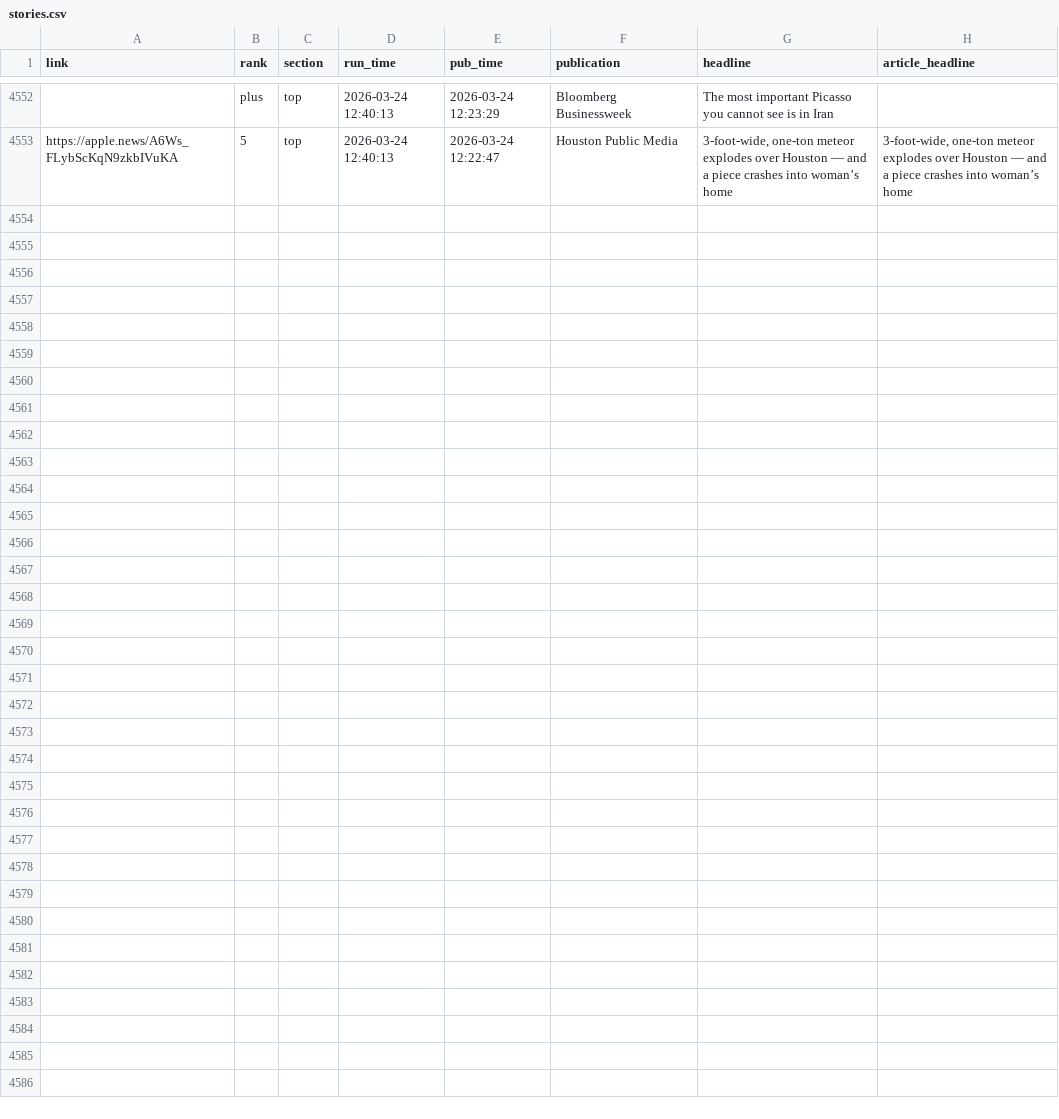
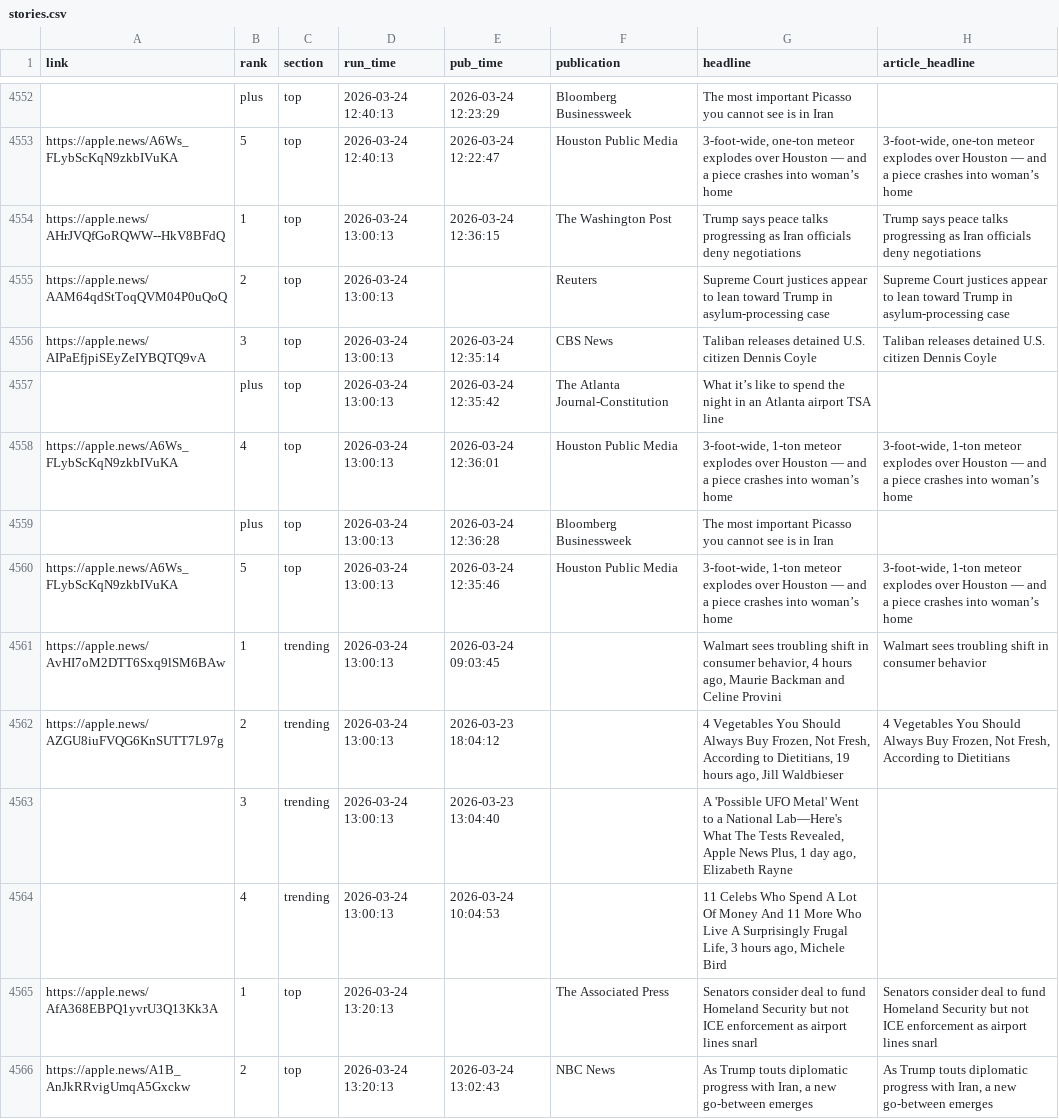
Before and after one commit to jackbandy/apple-news-archiver, a CSV file: data_output/stories.csv, drawn as a sheet; only a part is shown, gaps mark what is left out; the diff covers the shown part only; the diff names each change by its address in the sheet, - before the commit and + after, or states it on an @@ line.

Commit message:
Auto commit with data, 2026-03-24 13:47

```diff
--- a/data_output/stories.csv
+++ b/data_output/stories.csv
+row 4554: https://apple.news/AHrJVQfGoRQWW--HkV8BFdQ | 1 | top | 2026-03-24 13:00:13 | 2026-03-24 12:36:15 | The Washington Post | Trump says peace talks progressing as Iran officials deny negotiations | Trump says peace talks progressing as Iran officials deny negotiations
+row 4555: https://apple.news/AAM64qdStToqQVM04P0uQoQ | 2 | top | 2026-03-24 13:00:13 |  | Reuters | Supreme Court justices appear to lean toward Trump in asylum-processing case | Supreme Court justices appear to lean toward Trump in asylum-processing case
+row 4556: https://apple.news/AIPaEfjpiSEyZeIYBQTQ9vA | 3 | top | 2026-03-24 13:00:13 | 2026-03-24 12:35:14 | CBS News | Taliban releases detained U.S. citizen Dennis Coyle | Taliban releases detained U.S. citizen Dennis Coyle
+row 4557:  | plus | top | 2026-03-24 13:00:13 | 2026-03-24 12:35:42 | The Atlanta Journal-Constitution | What it’s like to spend the night in an Atlanta airport TSA line
+row 4558: https://apple.news/A6Ws_FLybScKqN9zkbIVuKA | 4 | top | 2026-03-24 13:00:13 | 2026-03-24 12:36:01 | Houston Public Media | 3-foot-wide, 1-ton meteor explodes over Houston — and a piece crashes into woman’s home | 3-foot-wide, 1-ton meteor explodes over Houston — and a piece crashes into woman’s home
+row 4559:  | plus | top | 2026-03-24 13:00:13 | 2026-03-24 12:36:28 | Bloomberg Businessweek | The most important Picasso you cannot see is in Iran
+row 4560: https://apple.news/A6Ws_FLybScKqN9zkbIVuKA | 5 | top | 2026-03-24 13:00:13 | 2026-03-24 12:35:46 | Houston Public Media | 3-foot-wide, 1-ton meteor explodes over Houston — and a piece crashes into woman’s home | 3-foot-wide, 1-ton meteor explodes over Houston — and a piece crashes into woman’s home
+row 4561: https://apple.news/AvHI7oM2DTT6Sxq9lSM6BAw | 1 | trending | 2026-03-24 13:00:13 | 2026-03-24 09:03:45 |  | Walmart sees troubling shift in consumer behavior, 4 hours ago, Maurie Backman and Celine Provini | Walmart sees troubling shift in consumer behavior
+row 4562: https://apple.news/AZGU8iuFVQG6KnSUTT7L97g | 2 | trending | 2026-03-24 13:00:13 | 2026-03-23 18:04:12 |  | 4 Vegetables You Should Always Buy Frozen, Not Fresh, According to Dietitians, 19 hours ago, Jill Waldbieser | 4 Vegetables You Should Always Buy Frozen, Not Fresh, According to Dietitians
+row 4563:  | 3 | trending | 2026-03-24 13:00:13 | 2026-03-23 13:04:40 |  | A 'Possible UFO Metal' Went to a National Lab—Here's What The Tests Revealed, Apple News Plus, 1 day ago, Elizabeth Rayne
+row 4564:  | 4 | trending | 2026-03-24 13:00:13 | 2026-03-24 10:04:53 |  | 11 Celebs Who Spend A Lot Of Money And 11 More Who Live A Surprisingly Frugal Life, 3 hours ago, Michele Bird
+row 4565: https://apple.news/AfA368EBPQ1yvrU3Q13Kk3A | 1 | top | 2026-03-24 13:20:13 |  | The Associated Press | Senators consider deal to fund Homeland Security but not ICE enforcement as airport lines snarl | Senators consider deal to fund Homeland Security but not ICE enforcement as airport lines snarl
+row 4566: https://apple.news/A1B_AnJkRRvigUmqA5Gxckw | 2 | top | 2026-03-24 13:20:13 | 2026-03-24 13:02:43 | NBC News | As Trump touts diplomatic progress with Iran, a new go-between emerges | As Trump touts diplomatic progress with Iran, a new go-between emerges
```
Also changed, not shown: 12 added rows elsewhere in this file, 3 other files.
